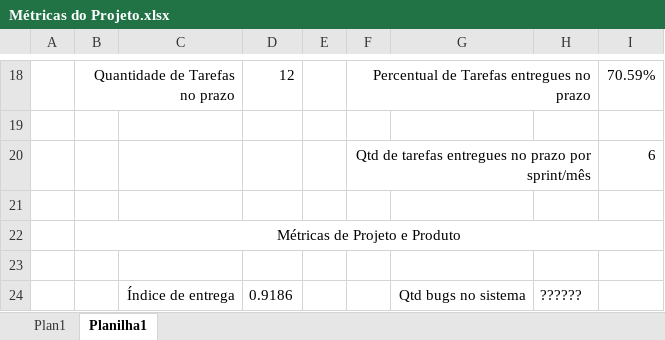
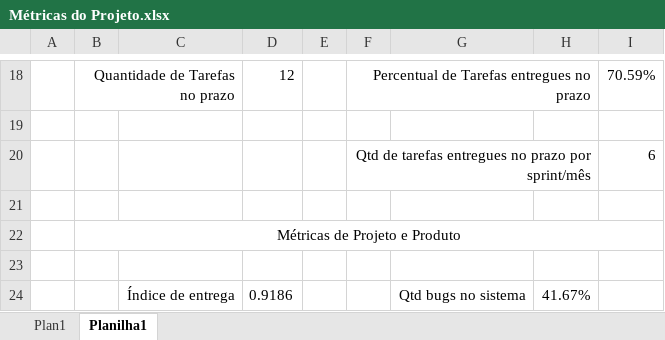
Before and after one commit to LeooaLMEIDA/ProjetoIntegrador, an Excel workbook: gestao_projetos/Métricas do Projeto.xlsx, sheet Planilha1, drawn as a sheet; only a part is shown, gaps mark what is left out; values as stored, in another font and other column widths than the file's, no borders; table styles not drawn; the diff names each change by its address in the sheet, - before the commit and + after, or states it on an @@ line.

```diff
--- a/gestao_projetos/Métricas do Projeto.xlsx (sheet Planilha1)
+++ b/gestao_projetos/Métricas do Projeto.xlsx (sheet Planilha1)
-H24: ??????
+H24: 41.67%
```
Also changed, not shown: gestao_projetos/Cronograma.xlsx, 8 other files.
